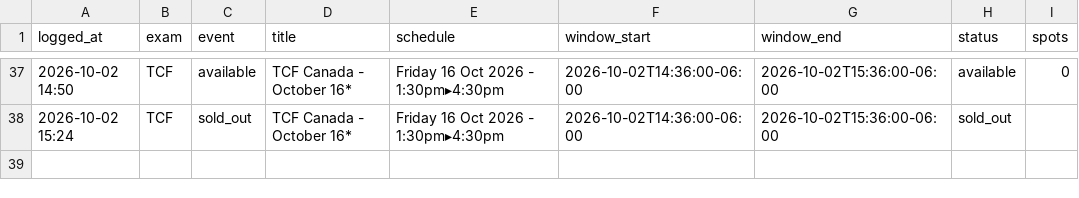
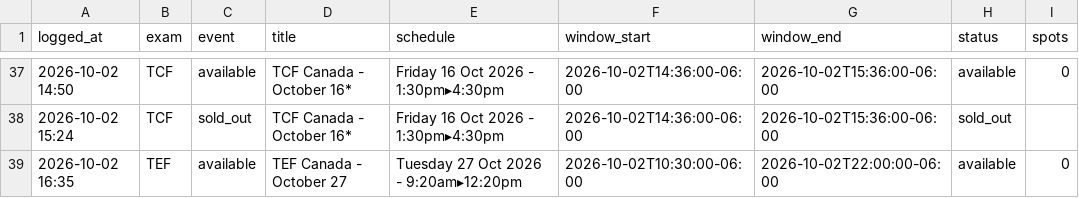
Before and after one commit to H1vert/exam-monitor, a CSV file: events.csv, drawn as a sheet; only a part is shown, gaps mark what is left out; the diff names each change by its address in the sheet, - before the commit and + after, or states it on an @@ line.

```diff
--- a/events.csv
+++ b/events.csv
+row 39: 2026-10-02 16:35 | TEF | available | TEF Canada - October 27 | Tuesday 27 Oct 2026 - 9:20am▸12:20pm | 2026-10-02T10:30:00-06:00 | 2026-10-02T22:00:00-06:00 | available | 0
```
Also changed, not shown: 1 other file.
